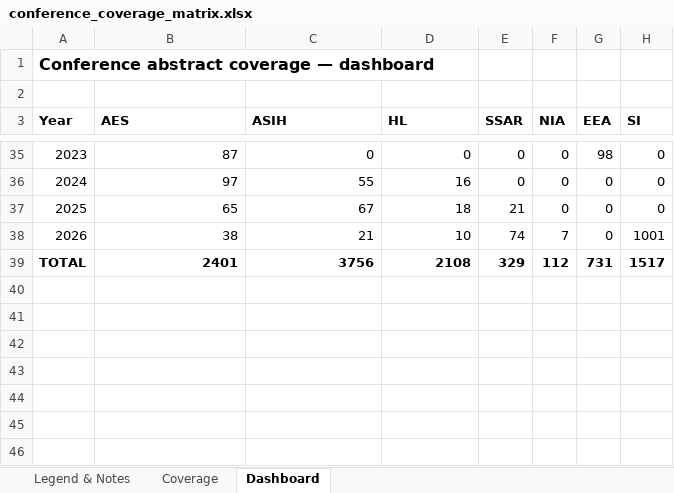
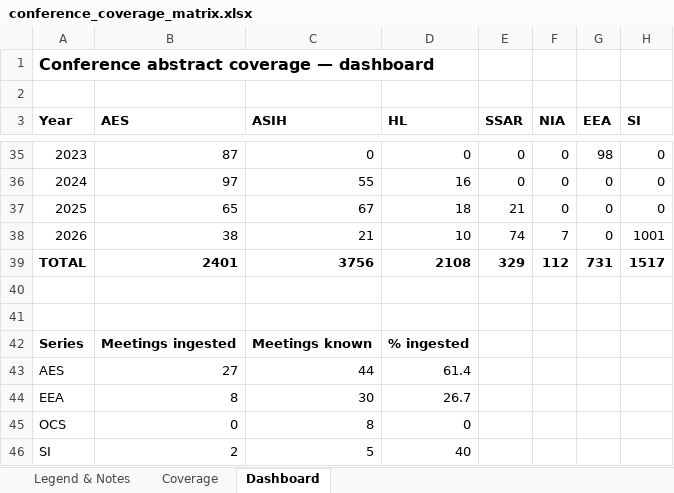
Before and after one commit to SimonDedman/elasmo_analyses, an Excel workbook: database/conference_coverage_matrix.xlsx, sheet Dashboard, drawn as a sheet; only a part is shown, gaps mark what is left out; values as stored, in another font and other column widths than the file's, no borders; charts and pictures not drawn; the diff names each change by its address in the sheet, - before the commit and + after, or states it on an @@ line.

```diff
--- a/database/conference_coverage_matrix.xlsx (sheet Dashboard)
+++ b/database/conference_coverage_matrix.xlsx (sheet Dashboard)
+row 40: (empty)
+row 41: (empty)
+row 42: Series | Meetings ingested | Meetings known | % ingested
+row 43: AES | 27 | 44 | 61.4
+row 44: EEA | 8 | 30 | 26.7
+row 45: OCS | 0 | 8 | 0
+row 46: SI | 2 | 5 | 40
```
Also changed, not shown: sheet Legend & Notes, charts or pictures, outputs/conference_coverage_matrix.xlsx, 3 other files.
